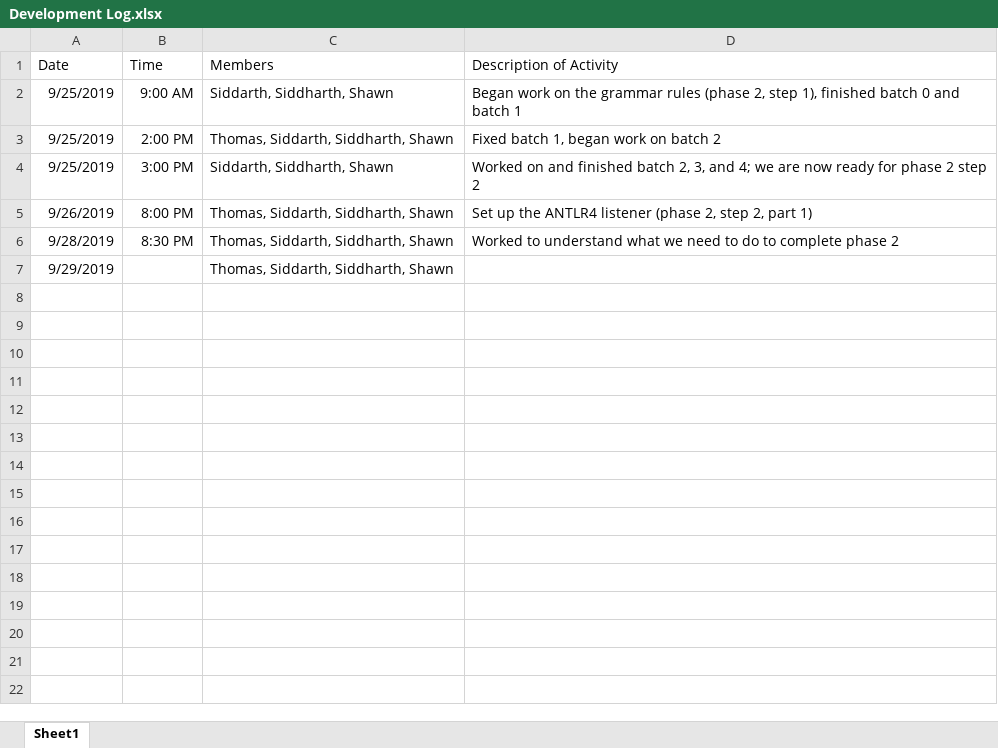
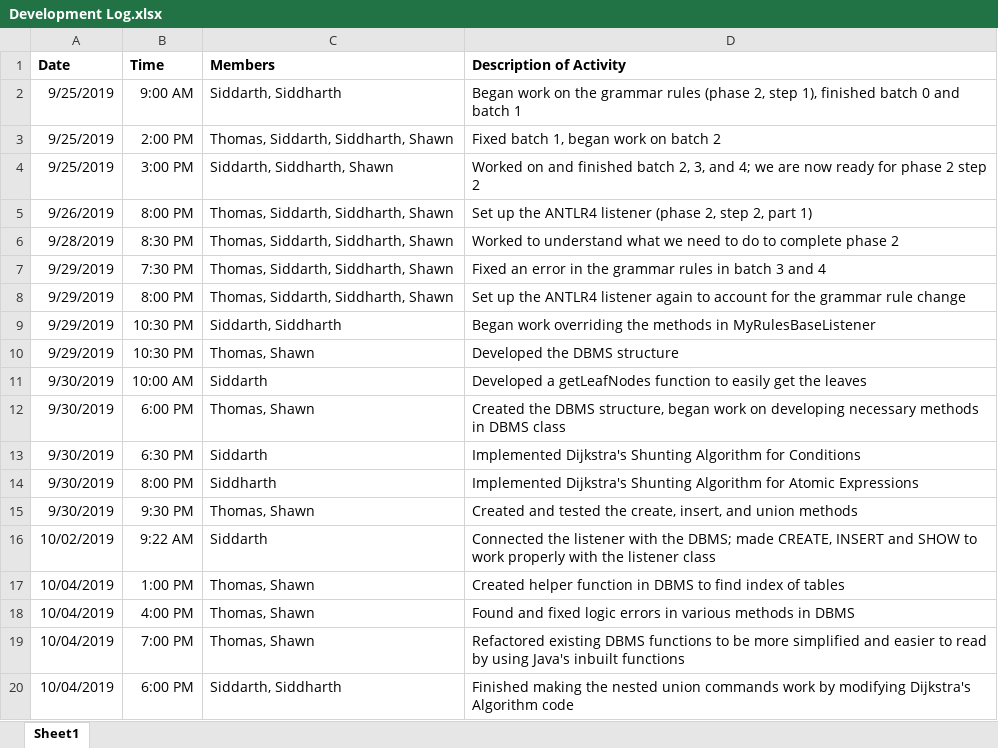
Before and after one commit to thomasbud/movie-DBMS, an Excel workbook: Development Log.xlsx, sheet Sheet1, drawn as a sheet; only a part is shown; values as stored, in another font and other column widths than the file's, no borders; charts and pictures not drawn; the diff covers the shown part only; the diff names each change by its address in the sheet, - before the commit and + after, or states it on an @@ line.

```diff
--- a/Development Log.xlsx (sheet Sheet1)
+++ b/Development Log.xlsx (sheet Sheet1)
-A1:D1 bold: off
+A1:D1 bold: on
-C2 (Members): Siddarth, Siddharth, Shawn
+C2 (Members): Siddarth, Siddharth
-B7 (Time): (empty)
+B7 (Time): 7:30 PM
-D7 (Description of Activity): (empty)
+D7 (Description of Activity): Fixed an error in the grammar rules in batch 3 and 4
+row 8: 9/29/2019 | 8:00 PM | Thomas, Siddarth, Siddharth, Shawn | Set up the ANTLR4 listener again to account for the grammar rule change
+row 9: 9/29/2019 | 10:30 PM | Siddarth, Siddharth | Began work overriding the methods in MyRulesBaseListener
+row 10: 9/29/2019 | 10:30 PM | Thomas, Shawn | Developed the DBMS structure
+row 11: 9/30/2019 | 10:00 AM | Siddarth | Developed a getLeafNodes function to easily get the leaves
+row 12: 9/30/2019 | 6:00 PM | Thomas, Shawn | Created the DBMS structure, began work on developing necessary methods in DBMS class
+row 13: 9/30/2019 | 6:30 PM | Siddarth | Implemented Dijkstra's Shunting Algorithm for Conditions
+row 14: 9/30/2019 | 8:00 PM | Siddharth | Implemented Dijkstra's Shunting Algorithm for Atomic Expressions
+row 15: 9/30/2019 | 9:30 PM | Thomas, Shawn | Created and tested the create, insert, and union methods
+row 16: 10/02/2019 | 9:22 AM | Siddarth | Connected the listener with the DBMS; made CREATE, INSERT and SHOW to work properly with the listener class
+row 17: 10/04/2019 | 1:00 PM | Thomas, Shawn | Created helper function in DBMS to find index of tables
+row 18: 10/04/2019 | 4:00 PM | Thomas, Shawn | Found and fixed logic errors in various methods in DBMS
+row 19: 10/04/2019 | 7:00 PM | Thomas, Shawn | Refactored existing DBMS functions to be more simplified and easier to read by using Java's inbuilt functions
+row 20: 10/04/2019 | 6:00 PM | Siddarth, Siddharth | Finished making the nested union commands work by modifying Dijkstra's Algorithm code
```
Also changed, not shown: 14 added rows elsewhere in this sheet, charts or pictures, 1 other file.
